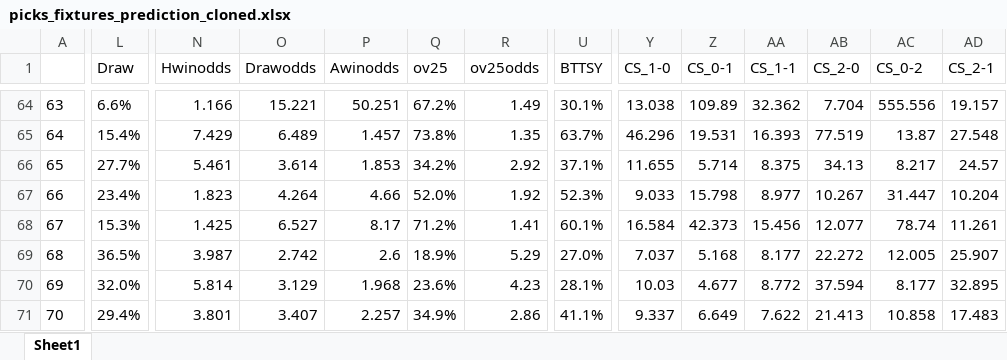
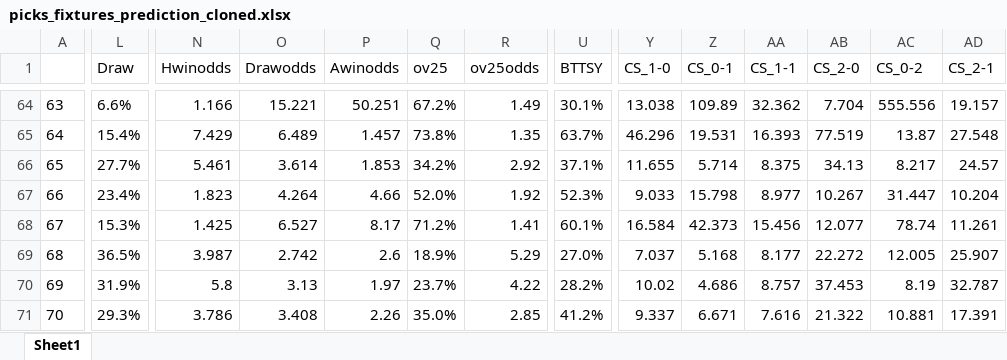
Before and after one commit to gitboyzorro5/Rsoccer, an Excel workbook: picks_fixtures_prediction_cloned.xlsx, sheet Sheet1, drawn as a sheet; only a part is shown, gaps mark what is left out; values as stored, in another font and other column widths than the file's, no borders; the diff covers the shown part only; the diff names each change by its address in the sheet, - before the commit and + after, or states it on an @@ line.

Commit message:
updated predictions

```diff
--- a/picks_fixtures_prediction_cloned.xlsx (sheet Sheet1)
+++ b/picks_fixtures_prediction_cloned.xlsx (sheet Sheet1)
-L70 (Draw): 32.0%
+L70 (Draw): 31.9%
-N70 (Hwinodds): 5.814
+N70 (Hwinodds): 5.8
-O70 (Drawodds): 3.129
+O70 (Drawodds): 3.13
-P70 (Awinodds): 1.968
+P70 (Awinodds): 1.97
-Q70 (ov25): 23.6%
+Q70 (ov25): 23.7%
-R70 (ov25odds): 4.23
+R70 (ov25odds): 4.22
-U70 (BTTSY): 28.1%
+U70 (BTTSY): 28.2%
-Y70 (CS_1-0): 10.03
+Y70 (CS_1-0): 10.02
-Z70 (CS_0-1): 4.677
+Z70 (CS_0-1): 4.686
-AA70 (CS_1-1): 8.772
+AA70 (CS_1-1): 8.757
-AB70 (CS_2-0): 37.594
+AB70 (CS_2-0): 37.453
-AC70 (CS_0-2): 8.177
+AC70 (CS_0-2): 8.19
-AD70 (CS_2-1): 32.895
+AD70 (CS_2-1): 32.787
-L71 (Draw): 29.4%
+L71 (Draw): 29.3%
-N71 (Hwinodds): 3.801
+N71 (Hwinodds): 3.786
-O71 (Drawodds): 3.407
+O71 (Drawodds): 3.408
-P71 (Awinodds): 2.257
+P71 (Awinodds): 2.26
-Q71 (ov25): 34.9%
+Q71 (ov25): 35.0%
-R71 (ov25odds): 2.86
+R71 (ov25odds): 2.85
-U71 (BTTSY): 41.1%
+U71 (BTTSY): 41.2%
-Z71 (CS_0-1): 6.649
+Z71 (CS_0-1): 6.671
-AA71 (CS_1-1): 7.622
+AA71 (CS_1-1): 7.616
-AB71 (CS_2-0): 21.413
+AB71 (CS_2-0): 21.322
-AC71 (CS_0-2): 10.858
+AC71 (CS_0-2): 10.881
-AD71 (CS_2-1): 17.483
+AD71 (CS_2-1): 17.391
```
Also changed, not shown: 189 edited cells elsewhere in this sheet, 6 other files.
